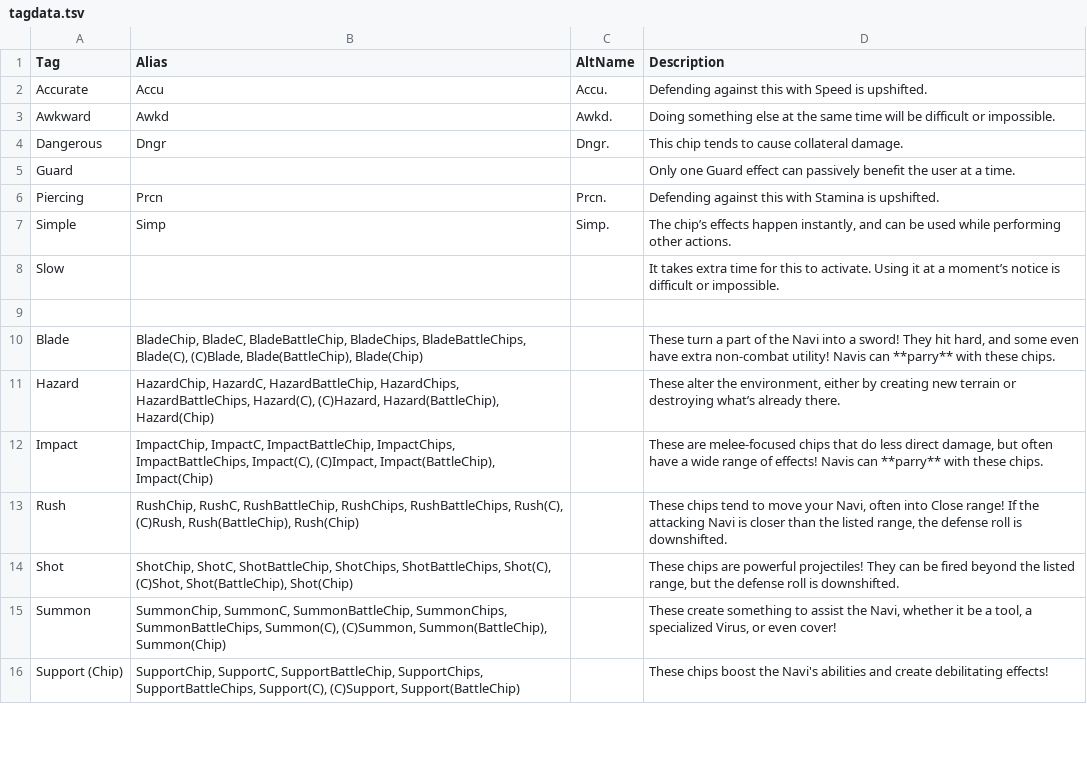
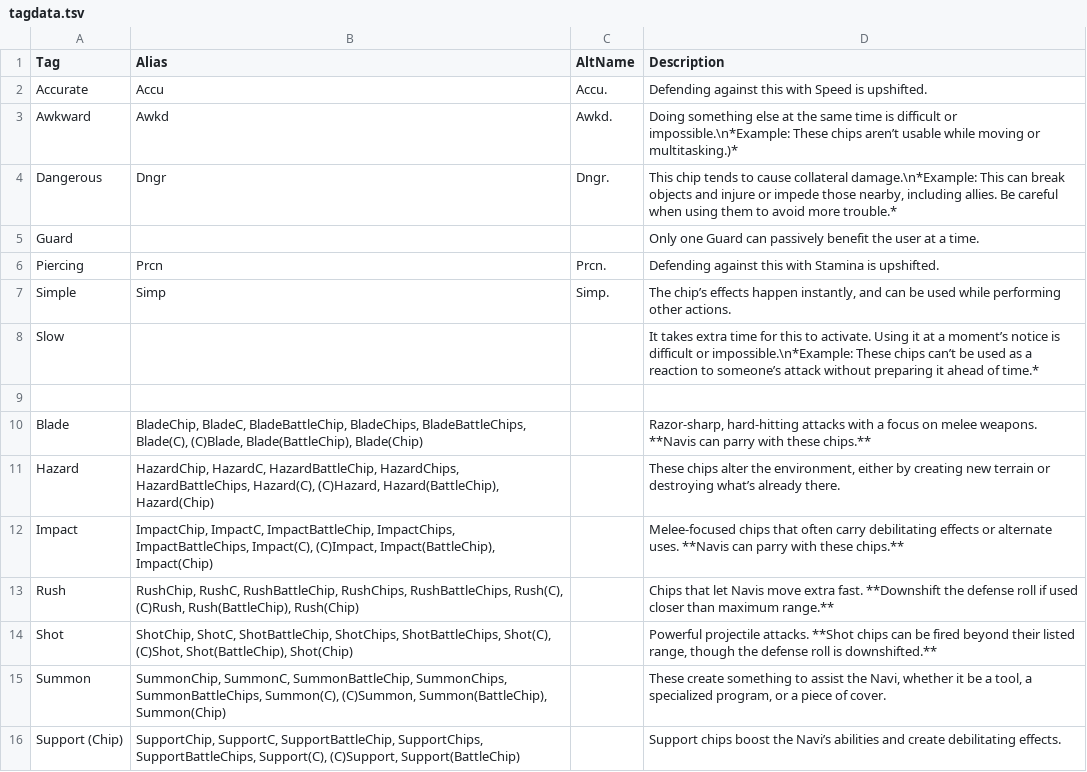
Before and after one commit to gskbladez/PROGBOT_CODE_DUMP, a TSV file: tagdata.tsv, drawn as a sheet; only a part is shown; the diff covers the shown part only.

```diff
--- a/tagdata.tsv
+++ b/tagdata.tsv
@@ -2,15 +2,15 @@ Tag	Alias	AltName	Description
 Accurate	Accu	Accu.	Defending against this with Speed is upshifted.
-Awkward	Awkd	Awkd.	Doing something else at the same time will be difficult or impossible.
-Dangerous	Dngr	Dngr.	This chip tends to cause collateral damage.
-Guard			Only one Guard effect can passively benefit the user at a time.
+Awkward	Awkd	Awkd.	Doing something else at the same time is difficult or impossible.\n*Example: These chips aren’t usable while moving or multitasking.)*
+Dangerous	Dngr	Dngr.	This chip tends to cause collateral damage.\n*Example: This can break objects and injure or impede those nearby, including allies. Be careful when using them to avoid more trouble.*
+Guard			Only one Guard can passively benefit the user at a time.
 Piercing	Prcn	Prcn.	Defending against this with Stamina is upshifted.
 Simple	Simp	Simp.	The chip’s effects happen instantly, and can be used while performing other actions.
-Slow			It takes extra time for this to activate. Using it at a moment’s notice is difficult or impossible.
+Slow			It takes extra time for this to activate. Using it at a moment’s notice is difficult or impossible.\n*Example: These chips can’t be used as a reaction to someone’s attack without preparing it ahead of time.*
 			
-Blade	BladeChip, BladeC, BladeBattleChip, BladeChips, BladeBattleChips,  Blade(C), (C)Blade, Blade(BattleChip), Blade(Chip)		These turn a part of the Navi into a sword! They hit hard, and some even have extra non-combat utility! Navis can **parry** with these chips.
-Hazard	HazardChip, HazardC, HazardBattleChip, HazardChips, HazardBattleChips,  Hazard(C), (C)Hazard, Hazard(BattleChip), Hazard(Chip)		These alter the environment, either by creating new terrain or destroying what’s already there.
-Impact	ImpactChip, ImpactC, ImpactBattleChip, ImpactChips, ImpactBattleChips,  Impact(C), (C)Impact, Impact(BattleChip), Impact(Chip)		These are melee-focused chips that do less direct damage, but often have a wide range of effects! Navis can **parry** with these chips.
-Rush	RushChip, RushC, RushBattleChip, RushChips, RushBattleChips,  Rush(C), (C)Rush, Rush(BattleChip), Rush(Chip)		These chips tend to move your Navi, often into Close range! If the attacking Navi is closer than the listed range, the defense roll is downshifted.
-Shot	ShotChip, ShotC, ShotBattleChip, ShotChips, ShotBattleChips,  Shot(C), (C)Shot, Shot(BattleChip), Shot(Chip)		These chips are powerful projectiles! They can be fired beyond the listed range, but the defense roll is downshifted.
-Summon	SummonChip, SummonC, SummonBattleChip, SummonChips, SummonBattleChips,  Summon(C), (C)Summon, Summon(BattleChip), Summon(Chip)		These create something to assist the Navi, whether it be a tool, a specialized Virus, or even cover!
-Support (Chip)	SupportChip, SupportC, SupportBattleChip, SupportChips, SupportBattleChips,  Support(C), (C)Support, Support(BattleChip)		These chips boost the Navi's abilities and create debilitating effects!
+Blade	BladeChip, BladeC, BladeBattleChip, BladeChips, BladeBattleChips,  Blade(C), (C)Blade, Blade(BattleChip), Blade(Chip)		Razor-sharp, hard-hitting attacks with a focus on melee weapons. **Navis can parry with these chips.**
+Hazard	HazardChip, HazardC, HazardBattleChip, HazardChips, HazardBattleChips,  Hazard(C), (C)Hazard, Hazard(BattleChip), Hazard(Chip)		These chips alter the environment, either by creating new terrain or destroying what’s already there.
+Impact	ImpactChip, ImpactC, ImpactBattleChip, ImpactChips, ImpactBattleChips,  Impact(C), (C)Impact, Impact(BattleChip), Impact(Chip)		Melee-focused chips that often carry debilitating effects or alternate uses. **Navis can parry with these chips.**
+Rush	RushChip, RushC, RushBattleChip, RushChips, RushBattleChips,  Rush(C), (C)Rush, Rush(BattleChip), Rush(Chip)		Chips that let Navis move extra fast. **Downshift the defense roll if used closer than maximum range.**
+Shot	ShotChip, ShotC, ShotBattleChip, ShotChips, ShotBattleChips,  Shot(C), (C)Shot, Shot(BattleChip), Shot(Chip)		Powerful projectile attacks. **Shot chips can be fired beyond their listed range, though the defense roll is downshifted.**
+Summon	SummonChip, SummonC, SummonBattleChip, SummonChips, SummonBattleChips,  Summon(C), (C)Summon, Summon(BattleChip), Summon(Chip)		These create something to assist the Navi, whether it be a tool, a specialized program, or a piece of cover.
+Support (Chip)	SupportChip, SupportC, SupportBattleChip, SupportChips, SupportBattleChips,  Support(C), (C)Support, Support(BattleChip)		Support chips boost the Navi’s abilities and create debilitating effects.
```
Also changed, not shown: 12 edited cells elsewhere in this file, audiencedata.tsv, bonddata.tsv, 5 other files.
